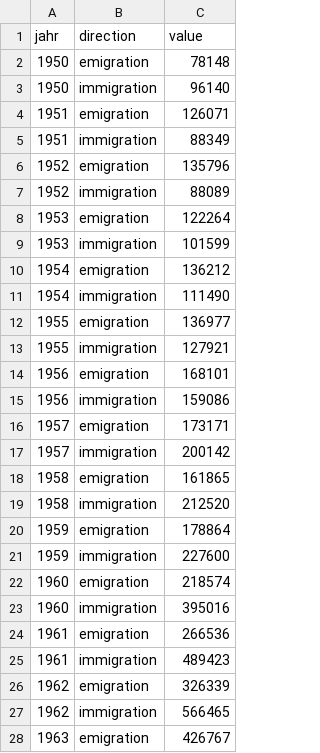
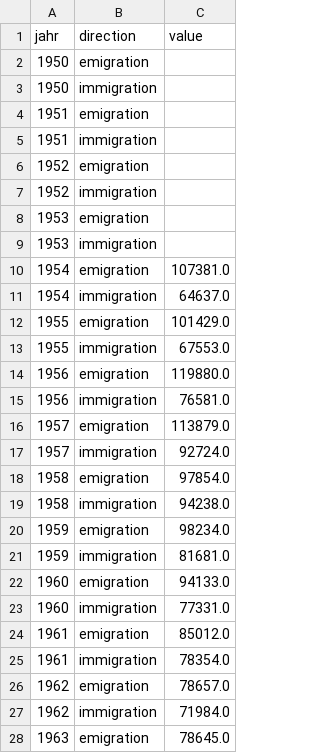
Before and after one commit to andronix82/german-migration-analysis, a CSV file: data/processed/migration_totals_long.csv, drawn as a sheet; only a part is shown; the diff covers the shown part only.

```diff
--- a/data/processed/migration_totals_long.csv
+++ b/data/processed/migration_totals_long.csv
@@ -1,28 +1,28 @@
 jahr,direction,value
-1950,emigration,78148
-1950,immigration,96140
-1951,emigration,126071
-1951,immigration,88349
-1952,emigration,135796
-1952,immigration,88089
-1953,emigration,122264
-1953,immigration,101599
-1954,emigration,136212
-1954,immigration,111490
-1955,emigration,136977
-1955,immigration,127921
-1956,emigration,168101
-1956,immigration,159086
-1957,emigration,173171
-1957,immigration,200142
-1958,emigration,161865
-1958,immigration,212520
-1959,emigration,178864
-1959,immigration,227600
-1960,emigration,218574
-1960,immigration,395016
-1961,emigration,266536
-1961,immigration,489423
-1962,emigration,326339
-1962,immigration,566465
-1963,emigration,426767
+1950,emigration,
+1950,immigration,
+1951,emigration,
+1951,immigration,
+1952,emigration,
+1952,immigration,
+1953,emigration,
+1953,immigration,
+1954,emigration,107381.0
+1954,immigration,64637.0
+1955,emigration,101429.0
+1955,immigration,67553.0
+1956,emigration,119880.0
+1956,immigration,76581.0
+1957,emigration,113879.0
+1957,immigration,92724.0
+1958,emigration,97854.0
+1958,immigration,94238.0
+1959,emigration,98234.0
+1959,immigration,81681.0
+1960,emigration,94133.0
+1960,immigration,77331.0
+1961,emigration,85012.0
+1961,immigration,78354.0
+1962,emigration,78657.0
+1962,immigration,71984.0
+1963,emigration,78645.0
```
Also changed, not shown: 123 edited cells elsewhere in this file, data/processed/migration_country_long_clean.csv, data/processed/migration_totals_long_clean.csv, 15 other files.
